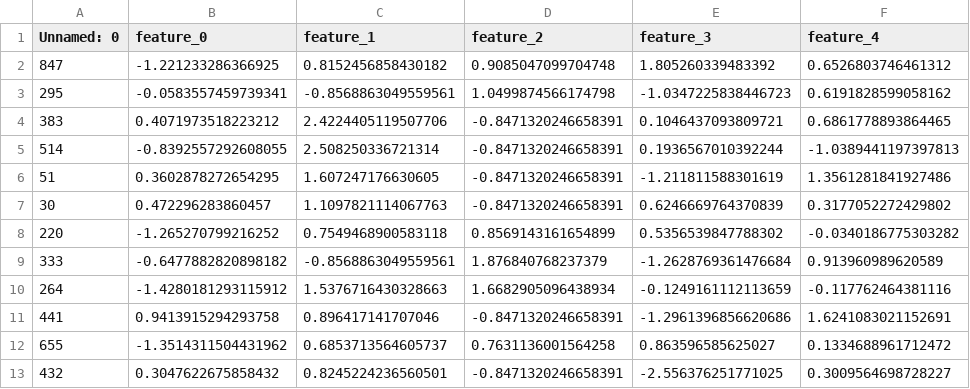
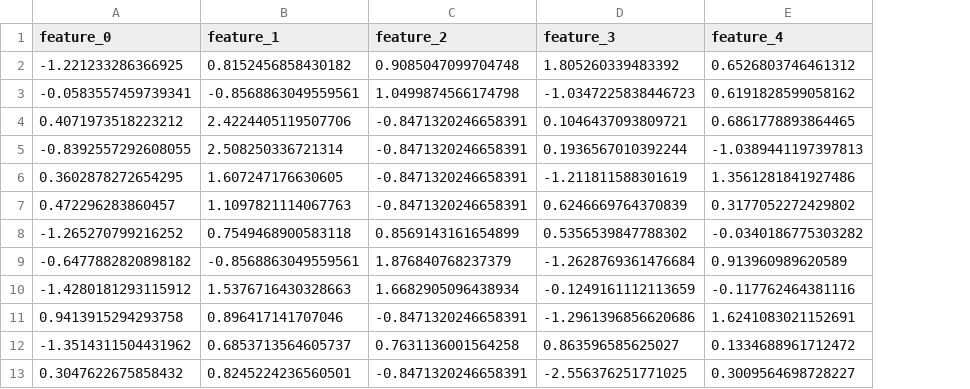
Before and after one commit to nicolas-alder/energy-efficient-gp, a CSV file: data/concrete_506_test.csv, drawn as a sheet; only a part is shown; the diff names each change by its address in the sheet, - before the commit and + after, or states it on an @@ line.

```diff
--- a/data/concrete_506_test.csv
+++ b/data/concrete_506_test.csv
-column A (Unnamed: 0), rows 2-13: 847 | 295 | 383 | 514 | 51 | 30 | 220 | 333 | 264 | 441 | 655 | 432
```
Also changed, not shown: data/boston_506.csv, data/concrete_1030_test.csv, 13 other files.
